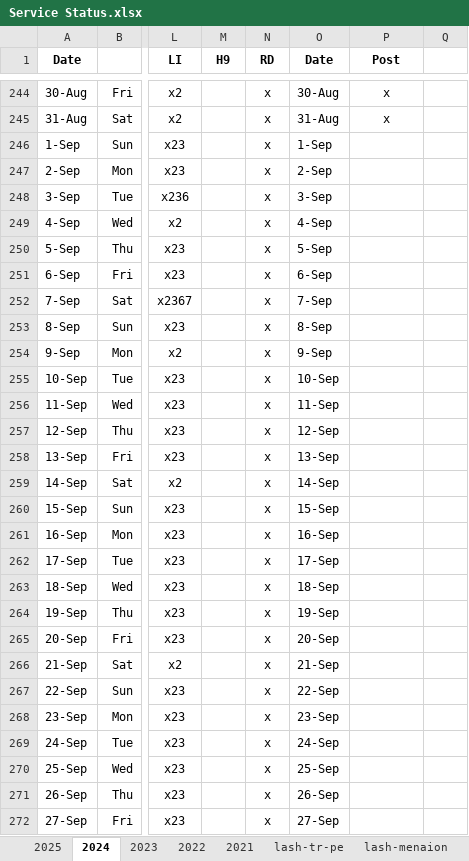
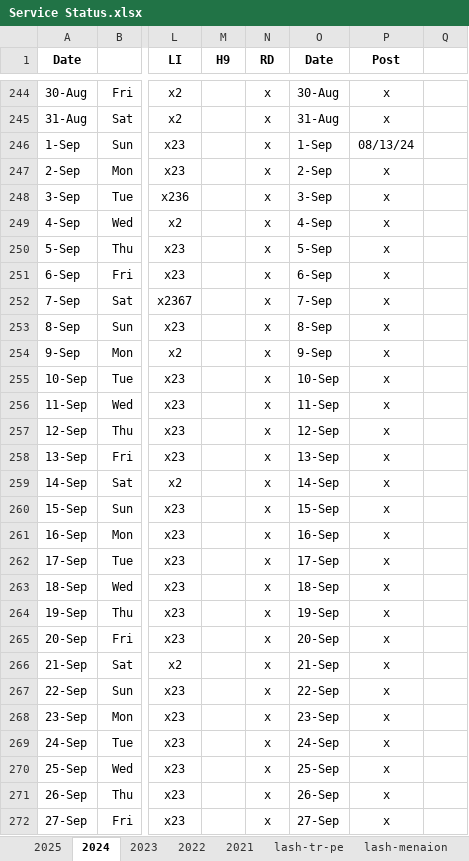
Before and after one commit to AGES-Initiatives/ages-alwb-system, an Excel workbook: net.ages.liturgical.workbench.system/MyWorkFiles/Service Status.xlsx, sheet 2024, drawn as a sheet; only a part is shown, gaps mark what is left out; values as stored, in another font and other column widths than the file's, no borders; the diff covers the shown part only; the diff names each change by its address in the sheet, - before the commit and + after, or states it on an @@ line.

```diff
--- a/net.ages.liturgical.workbench.system/MyWorkFiles/Service Status.xlsx (sheet 2024)
+++ b/net.ages.liturgical.workbench.system/MyWorkFiles/Service Status.xlsx (sheet 2024)
-P246 (Post): (empty)
+P246 (Post): 08/13/24
-P247:P272 (Post): (empty)
+P247:P272 (Post): x
```
Also changed, not shown: 95 edited cells elsewhere in this sheet, 3 other files.
